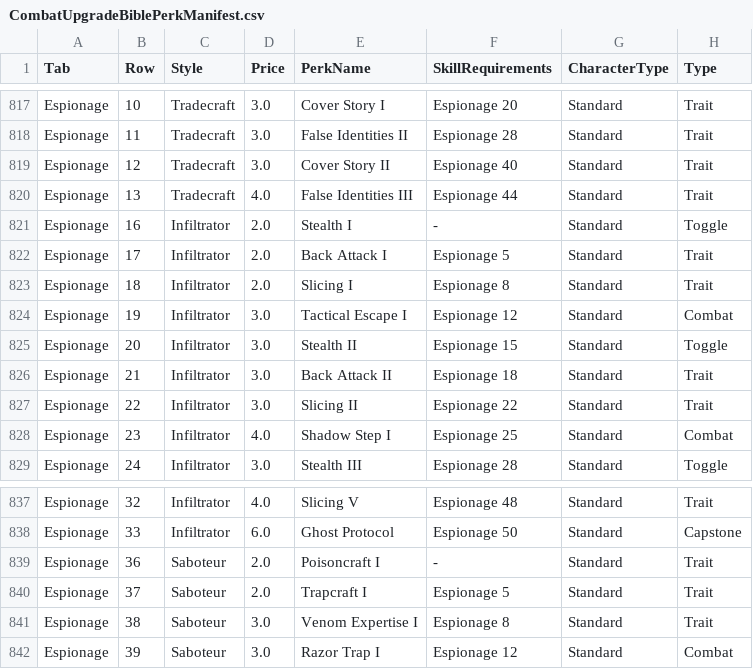
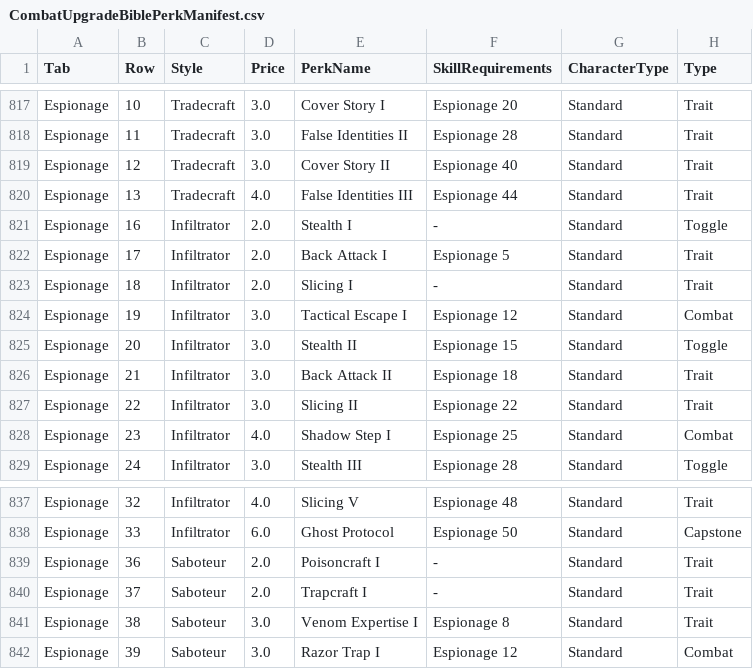
Before and after one commit to zunath/SWLOR_NWN, a CSV file: SWLOR.Game.Server/Readmes/CombatUpgradeBiblePerkManifest.csv, drawn as a sheet; only a part is shown, gaps mark what is left out; the diff names each change by its address in the sheet, - before the commit and + after, or states it on an @@ line.

```diff
--- a/SWLOR.Game.Server/Readmes/CombatUpgradeBiblePerkManifest.csv
+++ b/SWLOR.Game.Server/Readmes/CombatUpgradeBiblePerkManifest.csv
-F823 (SkillRequirements): Espionage 8
+F823 (SkillRequirements): -
-F840 (SkillRequirements): Espionage 5
+F840 (SkillRequirements): -
```
Also changed, not shown: SWLOR.Game.Server/Readmes/CombatUpgradeBibleImplementationReview.csv, 54 other files.
